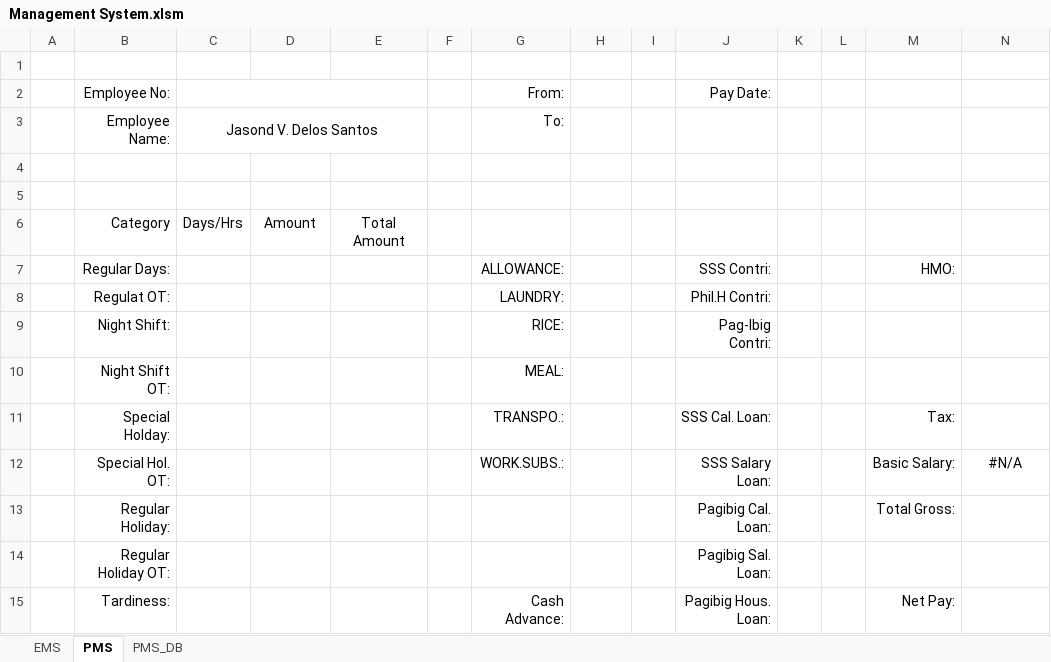
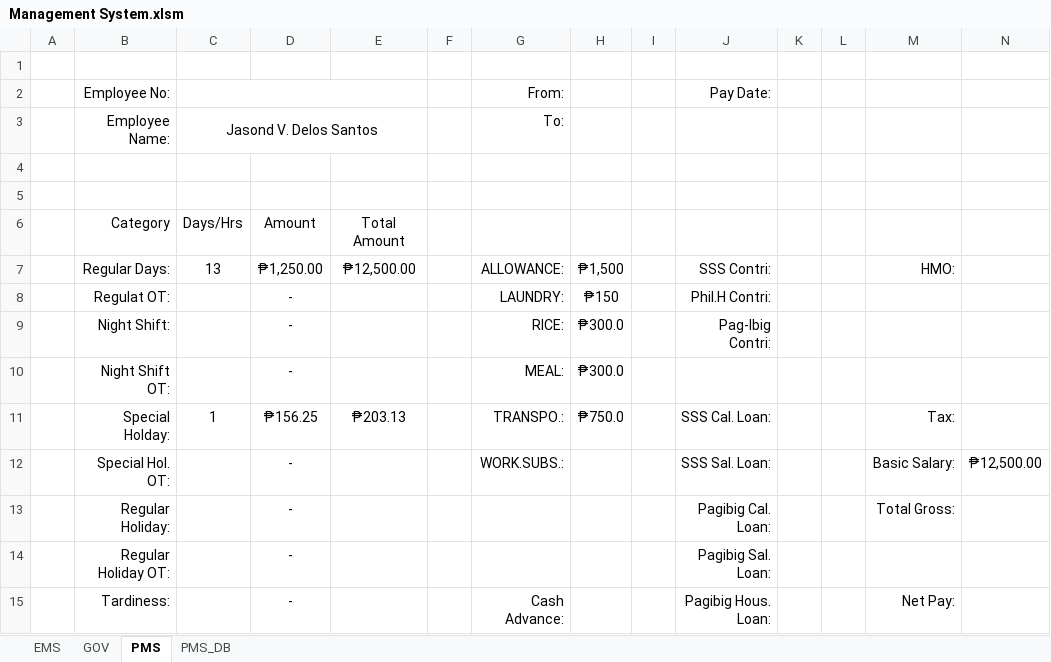
Before and after one commit to jasondee1992/Public-Projects, an Excel workbook: Excel/Management System.xlsm, sheet PMS, drawn as a sheet; values as stored, in another font and other column widths than the file's, no borders; charts and pictures not drawn; the diff names each change by its address in the sheet, - before the commit and + after, or states it on an @@ line.

```diff
--- a/Excel/Management System.xlsm (sheet PMS)
+++ b/Excel/Management System.xlsm (sheet PMS)
+sheet tab: GOV
-C7: (empty)
+C7: 13
-D7: (empty)
+D7: ₱1,250.00
-E7: (empty)
+E7: ₱12,500.00
-H7: (empty)
+H7: ₱1,500
-D8:D10: (empty)
+D8:D10: -
-H8: (empty)
+H8: ₱150
-H9:H10: (empty)
+H9:H10: ₱300.0
-C11: (empty)
+C11: 1
-D11: (empty)
+D11: ₱156.25
-E11: (empty)
+E11: ₱203.13
-H11: (empty)
+H11: ₱750.0
-D12:D15: (empty)
+D12:D15: -
-J12: SSS Salary Loan:
+J12: SSS Sal. Loan:
-N12: #N/A
+N12: ₱12,500.00
```
Also changed, not shown: sheet EMS, formulas that keep their value.
